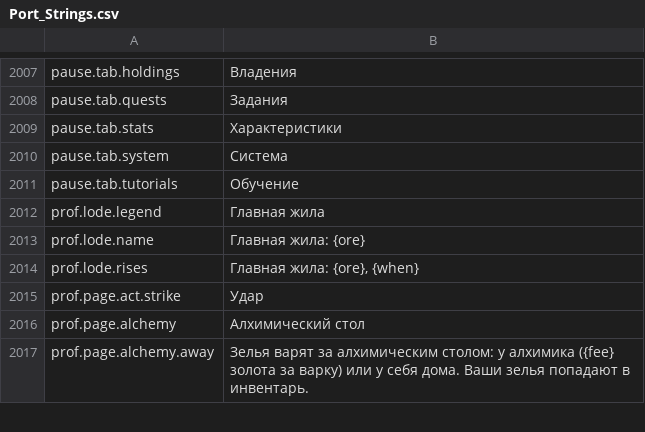
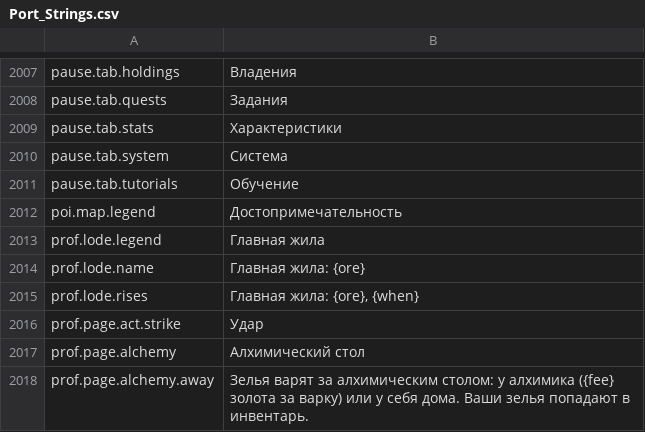
Before and after one commit to Betawolf1213/daggerfall-js-source-voice, a CSV file: locales/ru/Port_Strings.csv, drawn as a sheet; only a part is shown, gaps mark what is left out.

```diff
--- a/locales/ru/Port_Strings.csv
+++ b/locales/ru/Port_Strings.csv
@@ -2013,2 +2013,3 @@ pause.tab.system,"Система"
 pause.tab.tutorials,"Обучение"
+poi.map.legend,"Достопримечательность"
 prof.lode.legend,"Главная жила"
```
Also changed, not shown: locales/bg/Port_Strings.csv, locales/cs/Port_Strings.csv, 55 other files.
